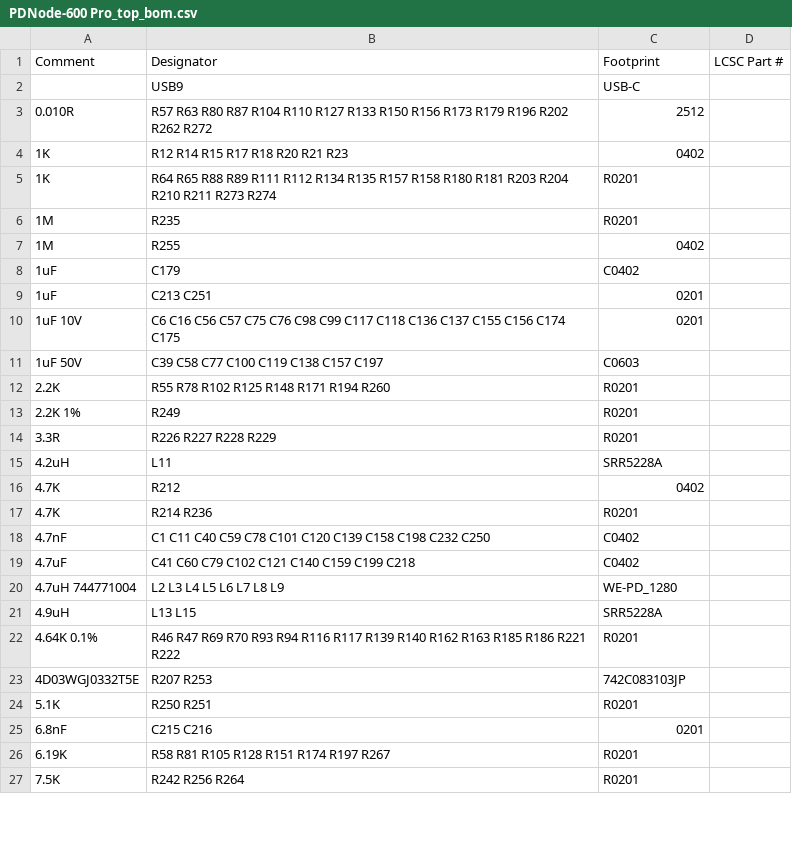
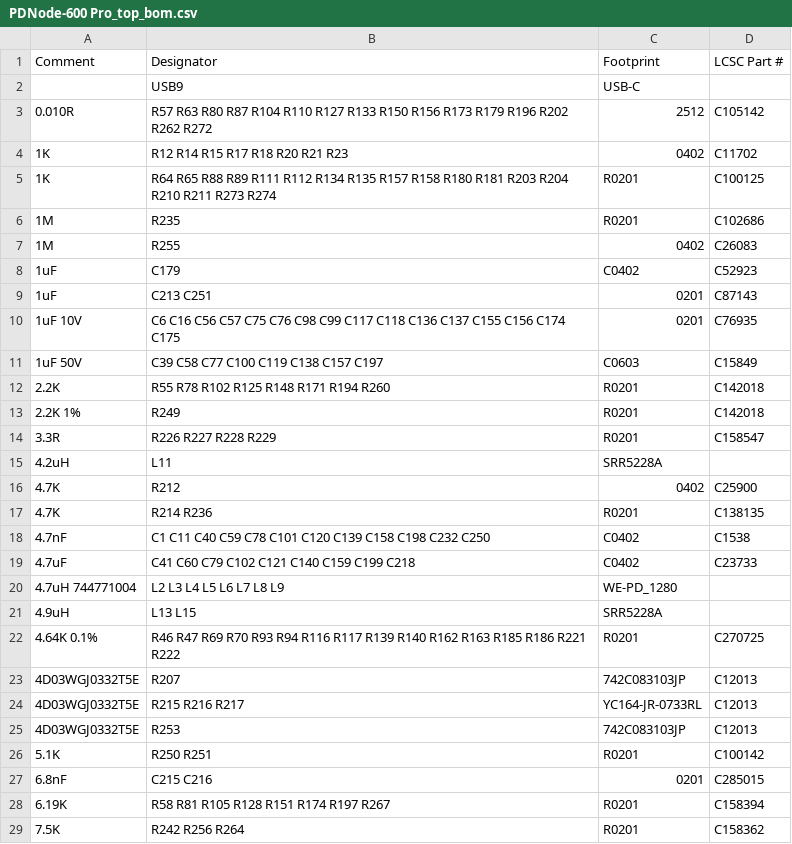
Before and after one commit to DvidMakesThings/HW_PDNode-600-Pro, a CSV file: src/HardwareDesign/Rev0.1.0/Gerber/PDNode-600 Pro_top_bom.csv, drawn as a sheet; only a part is shown; the diff covers the shown part only.

Commit message:
Hardware design update

```diff
--- a/src/HardwareDesign/Rev0.1.0/Gerber/PDNode-600 Pro_top_bom.csv
+++ b/src/HardwareDesign/Rev0.1.0/Gerber/PDNode-600 Pro_top_bom.csv
@@ -2,26 +2,28 @@ Comment,Designator,Footprint,LCSC Part #
 ,USB9,USB-C,
-0.010R,R57 R63 R80 R87 R104 R110 R127 R133 R150 R156 R173 R179 R196 R202 R262 R272,2512,
-1K,R12 R14 R15 R17 R18 R20 R21 R23,0402,
-1K,R64 R65 R88 R89 R111 R112 R134 R135 R157 R158 R180 R181 R203 R204 R210 R211 R273 R274,R0201,
-1M,R235,R0201,
-1M,R255,0402,
-1uF,C179,C0402,
-1uF,C213 C251,0201,
-1uF 10V,C6 C16 C56 C57 C75 C76 C98 C99 C117 C118 C136 C137 C155 C156 C174 C175,0201,
-1uF 50V,C39 C58 C77 C100 C119 C138 C157 C197,C0603,
-2.2K,R55 R78 R102 R125 R148 R171 R194 R260,R0201,
-2.2K 1%,R249,R0201,
-3.3R,R226 R227 R228 R229,R0201,
+0.010R,R57 R63 R80 R87 R104 R110 R127 R133 R150 R156 R173 R179 R196 R202 R262 R272,2512,C105142
+1K,R12 R14 R15 R17 R18 R20 R21 R23,0402,C11702
+1K,R64 R65 R88 R89 R111 R112 R134 R135 R157 R158 R180 R181 R203 R204 R210 R211 R273 R274,R0201,C100125
+1M,R235,R0201,C102686
+1M,R255,0402,C26083
+1uF,C179,C0402,C52923
+1uF,C213 C251,0201,C87143
+1uF 10V,C6 C16 C56 C57 C75 C76 C98 C99 C117 C118 C136 C137 C155 C156 C174 C175,0201,C76935
+1uF 50V,C39 C58 C77 C100 C119 C138 C157 C197,C0603,C15849
+2.2K,R55 R78 R102 R125 R148 R171 R194 R260,R0201,C142018
+2.2K 1%,R249,R0201,C142018
+3.3R,R226 R227 R228 R229,R0201,C158547
 4.2uH,L11,SRR5228A,
-4.7K,R212,0402,
-4.7K,R214 R236,R0201,
-4.7nF,C1 C11 C40 C59 C78 C101 C120 C139 C158 C198 C232 C250,C0402,
-4.7uF,C41 C60 C79 C102 C121 C140 C159 C199 C218,C0402,
+4.7K,R212,0402,C25900
+4.7K,R214 R236,R0201,C138135
+4.7nF,C1 C11 C40 C59 C78 C101 C120 C139 C158 C198 C232 C250,C0402,C1538
+4.7uF,C41 C60 C79 C102 C121 C140 C159 C199 C218,C0402,C23733
 4.7uH 744771004,L2 L3 L4 L5 L6 L7 L8 L9,WE-PD_1280,
 4.9uH,L13 L15,SRR5228A,
-4.64K 0.1%,R46 R47 R69 R70 R93 R94 R116 R117 R139 R140 R162 R163 R185 R186 R221 R222,R0201,
-4D03WGJ0332T5E,R207 R253,742C083103JP,
-5.1K,R250 R251,R0201,
-6.8nF,C215 C216,0201,
-6.19K,R58 R81 R105 R128 R151 R174 R197 R267,R0201,
-7.5K,R242 R256 R264,R0201,
+4.64K 0.1%,R46 R47 R69 R70 R93 R94 R116 R117 R139 R140 R162 R163 R185 R186 R221 R222,R0201,C270725
+4D03WGJ0332T5E,R207,742C083103JP,C12013
+4D03WGJ0332T5E,R215 R216 R217,YC164-JR-0733RL,C12013
+4D03WGJ0332T5E,R253,742C083103JP,C12013
+5.1K,R250 R251,R0201,C100142
+6.8nF,C215 C216,0201,C285015
+6.19K,R58 R81 R105 R128 R151 R174 R197 R267,R0201,C158394
+7.5K,R242 R256 R264,R0201,C158362
```
Also changed, not shown: 2 added rows, 2 removed rows and 110 edited cells elsewhere in this file, src/HardwareDesign/Rev0.1.0/Gerber/PDNode-600 Pro_top_cpl.csv, 7 other files.
